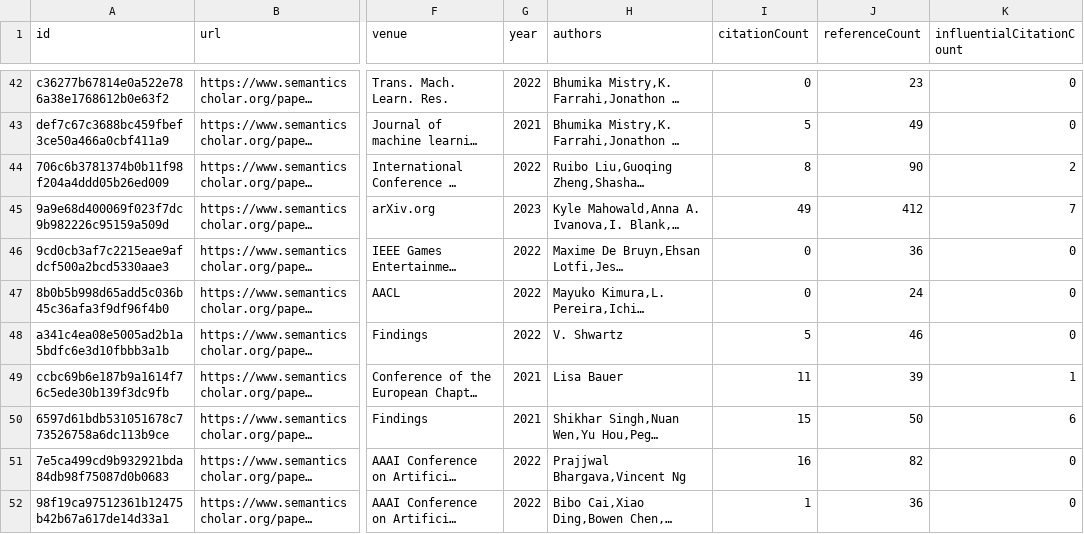
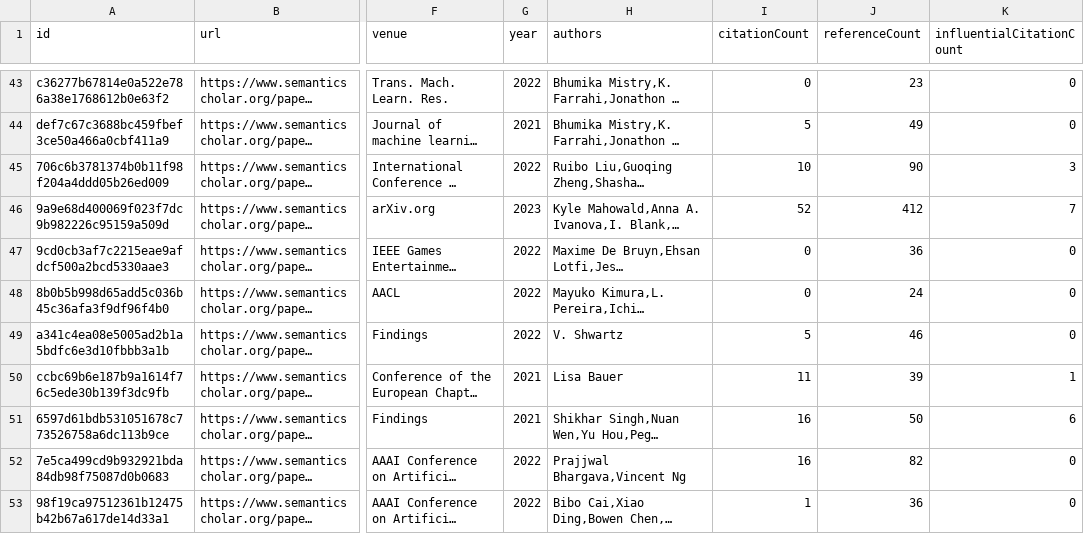
Before and after one commit to tejeramaxwell/numeracy-lit-review, a CSV file: data/candidatePapers.csv, drawn as a sheet; only a part is shown, gaps mark what is left out; long unchanged cells end in …; addresses are those after the commit; the diff covers the shown part only; the diff names each change by its address in the sheet, - before the commit and + after, or states it on an @@ line.

```diff
--- a/data/candidatePapers.csv
+++ b/data/candidatePapers.csv
-I45 (citationCount): 8
+I45 (citationCount): 10
-K45 (influentialCitationCount): 2
+K45 (influentialCitationCount): 3
-I46 (citationCount): 49
+I46 (citationCount): 52
-I51 (citationCount): 15
+I51 (citationCount): 16
```
Also changed, not shown: 2 added rows, 2 removed rows and 96 edited cells elsewhere in this file, 2 other files.
